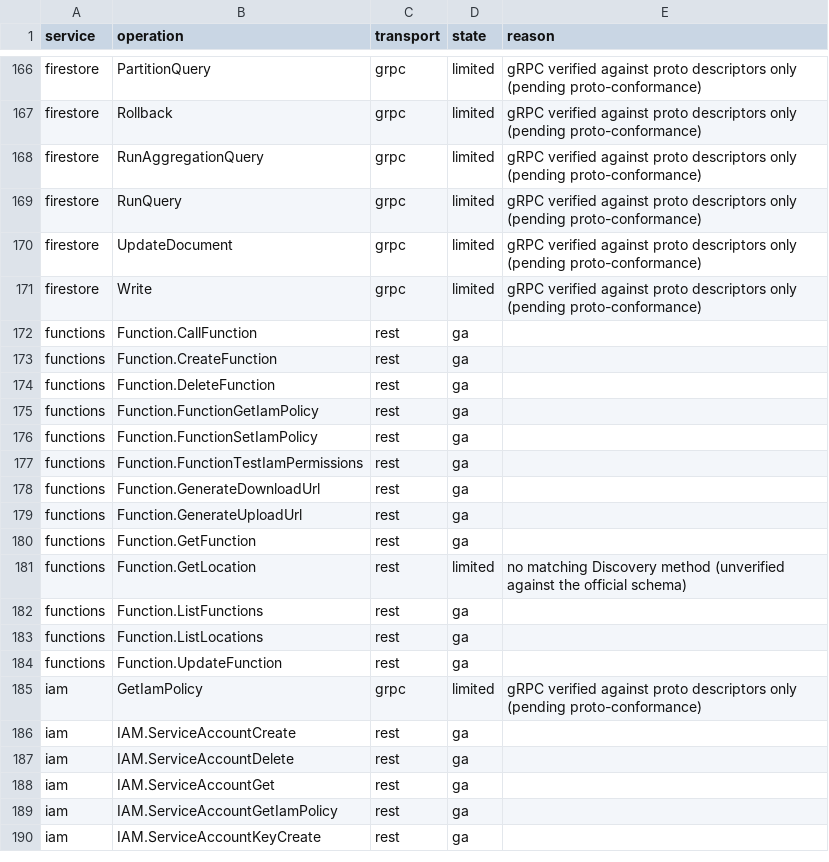
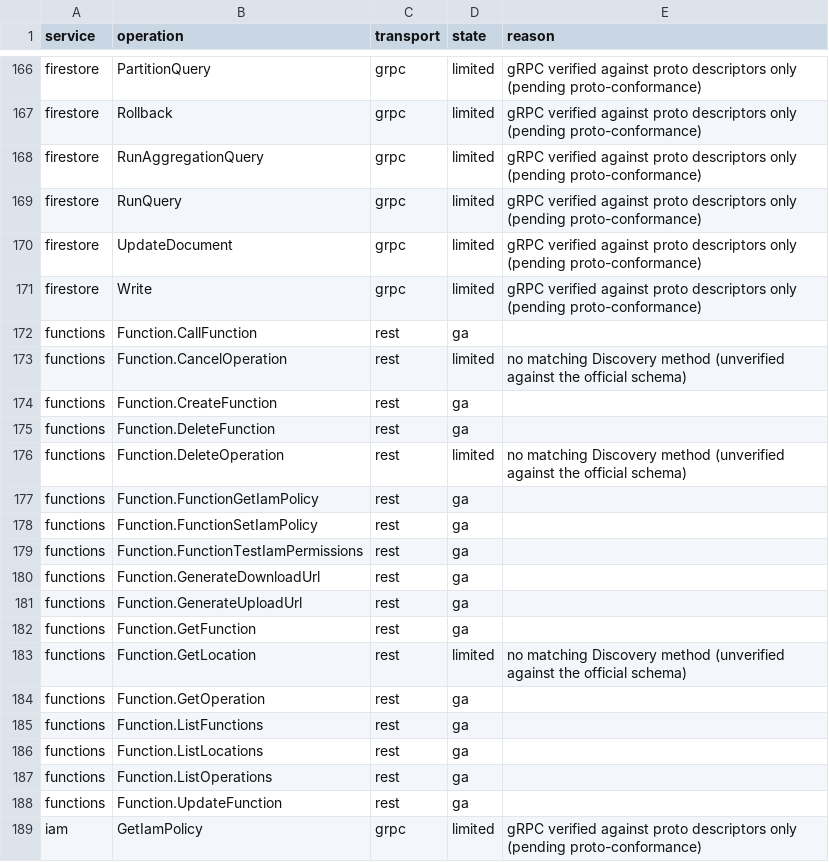
Before and after one commit to aamerik/jaiscloud, a CSV file: docs/fidelity/fidelity-matrix.csv, drawn as a sheet; only a part is shown, gaps mark what is left out; the shorter side is filled out with more unchanged rows; the diff names each change by its address in the sheet, - before the commit and + after, or states it on an @@ line.

Commit message:
feat(gcp/functions): Cloud Functions v2 routing alongside v1
The emulator served /v1/... only; gcloud 585 and current client SDKs speak v2,
so /v2/... fell through to the raw-GCS handler (404).

- DetectService: add /v2/projects/{project}/locations/... for the functions
  service (functions + operations + locations discovery). Unambiguous: other
  location-scoped services are /v1/ and BigQuery is /bigquery/v2/.
- jsoncodec: carry the API version on the request (apiVersion=v2) and decode v2
  function/operation paths to the existing Function.* actions.
- provider: emit a v2-shaped Function (state, buildConfig, serviceConfig, ...)
  and google.cloud.functions.v2.OperationMetadata when the request is v2, and
  accept v2 request bodies / update masks. v1 output is unchanged.

Result: gcloud functions list AND describe now pass -> the gcloud conformance
suite is 48 commands, 48 pass, 0 fail, 0 unsupported (was 47/46/0/1).

The new Function LRO actions grow the derived fidelity matrix 483 -> 487 cells
(ga 198->200); docs/fidelity/* and the docs/GA.md counts are regenerated.

```diff
--- a/docs/fidelity/fidelity-matrix.csv
+++ b/docs/fidelity/fidelity-matrix.csv
+row 173: functions | Function.CancelOperation | rest | limited | no matching Discovery method (unverified against the official schema)
+row 176: functions | Function.DeleteOperation | rest | limited | no matching Discovery method (unverified against the official schema)
+row 184: functions | Function.GetOperation | rest | ga
+row 187: functions | Function.ListOperations | rest | ga
```
Also changed, not shown: 10 other files.
